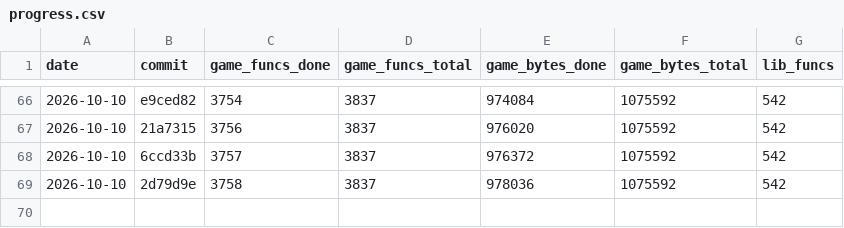
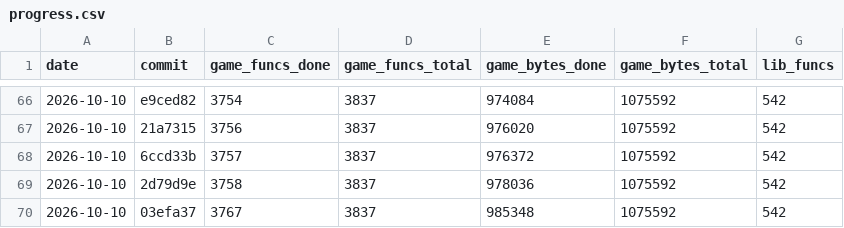
Before and after one commit to maurizi/ff9-decomp, a CSV file: docs/progress.csv, drawn as a sheet; only a part is shown, gaps mark what is left out; the diff names each change by its address in the sheet, - before the commit and + after, or states it on an @@ line.

```diff
--- a/docs/progress.csv
+++ b/docs/progress.csv
+row 70: 2026-10-10 | 03efa37 | 3767 | 3837 | 985348 | 1075592 | 542
```
